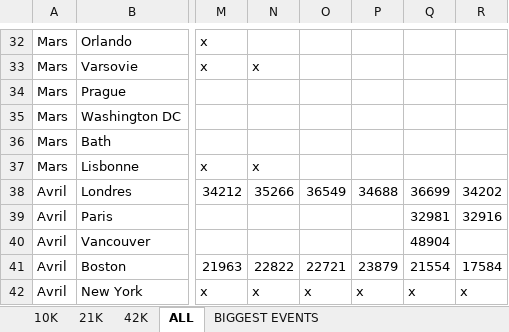
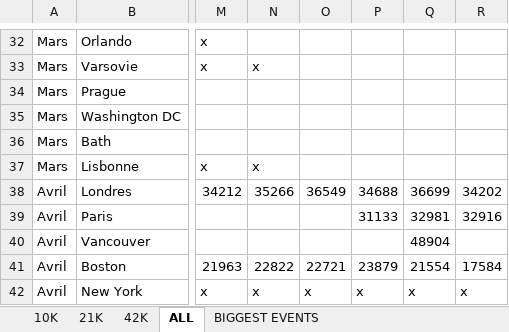
Before and after one commit to mathbrn/datapace-dashboard, an Excel workbook: Suivi_Finishers_Monde_10k_-_21k_-_42k_HISTORIQUE.xlsx, sheet ALL, drawn as a sheet; only a part is shown, gaps mark what is left out; values as stored, in another font and other column widths than the file's, no borders; the diff names each change by its address in the sheet, - before the commit and + after, or states it on an @@ line.

```diff
--- a/Suivi_Finishers_Monde_10k_-_21k_-_42k_HISTORIQUE.xlsx (sheet ALL)
+++ b/Suivi_Finishers_Monde_10k_-_21k_-_42k_HISTORIQUE.xlsx (sheet ALL)
-P39: (empty)
+P39: 31133
```
Also changed, not shown: 1 other file.
